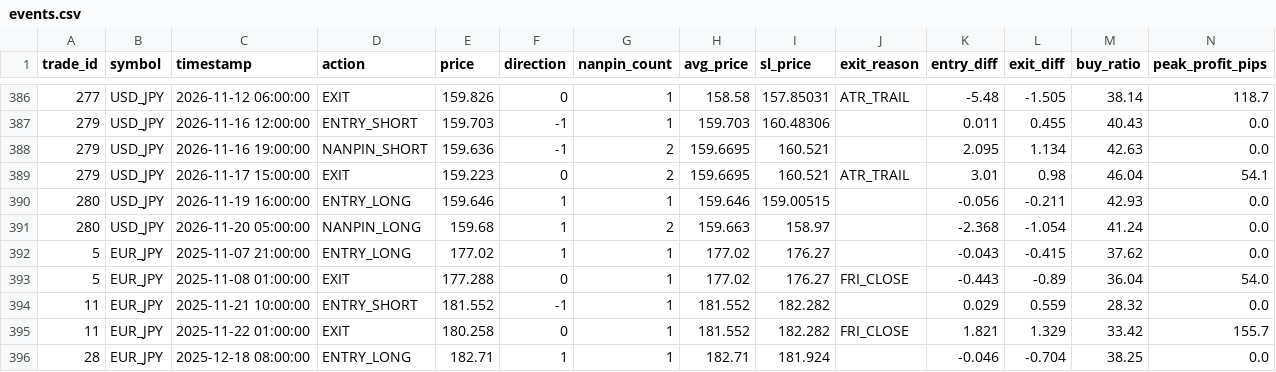
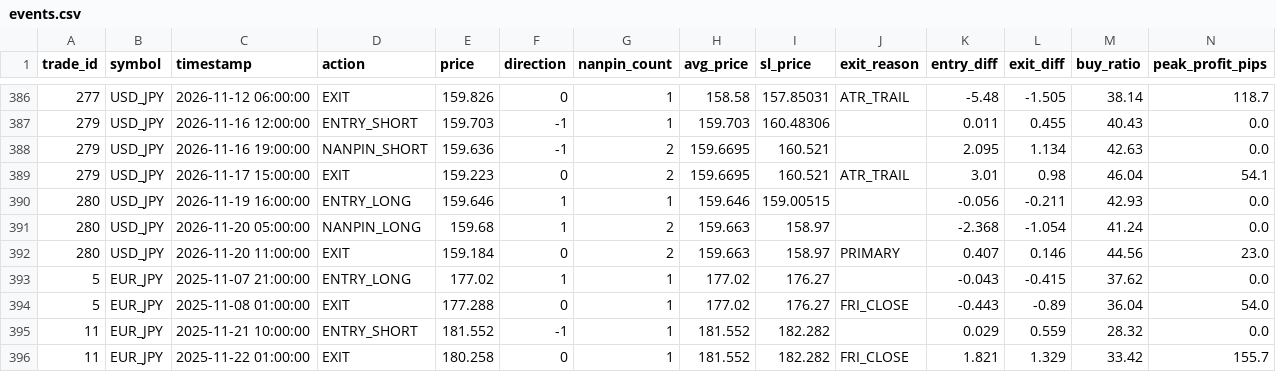
Before and after one commit to PJ-Baibain/pb-trade-log, a CSV file: events.csv, drawn as a sheet; only a part is shown, gaps mark what is left out; the shorter side is filled out with more unchanged rows; the diff names each change by its address in the sheet, - before the commit and + after, or states it on an @@ line.

Commit message:
trade update 2026-11-20 11:30

```diff
--- a/events.csv
+++ b/events.csv
+row 392: 280 | USD_JPY | 2026-11-20 11:00:00 | EXIT | 159.184 | 0 | 2 | 159.663 | 158.97 | PRIMARY | 0.407 | 0.146 | 44.56 | 23.0
```
Also changed, not shown: equity.csv, trades.csv, 6 other files.
